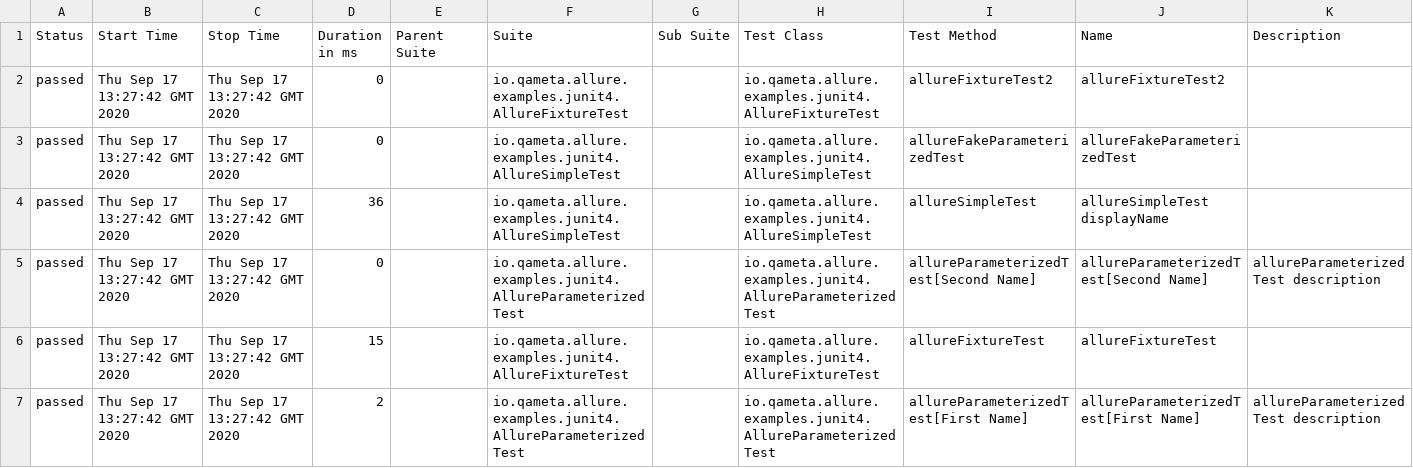
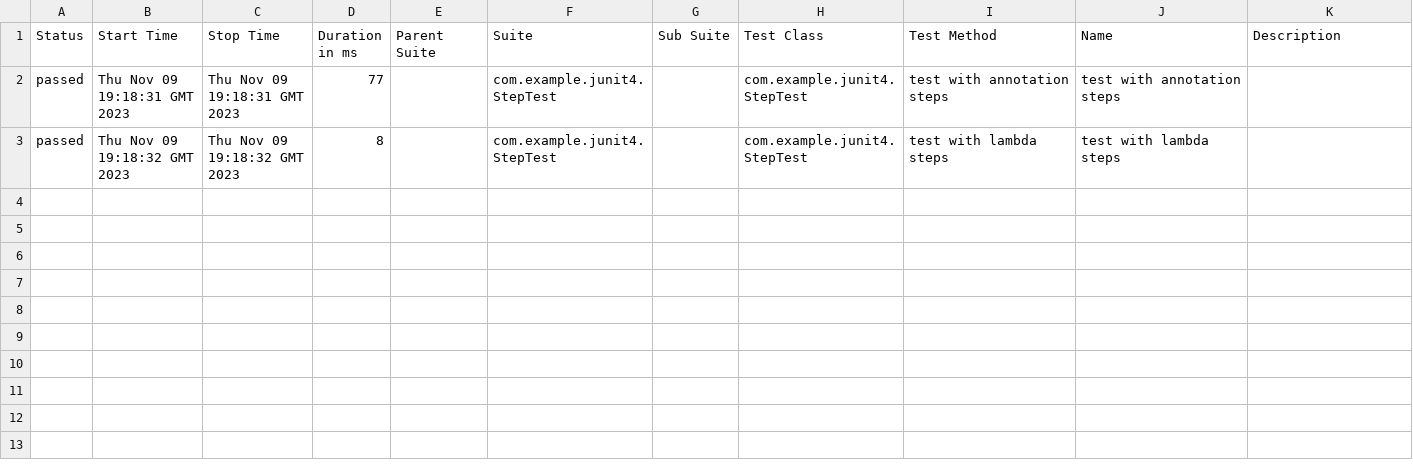
Before and after one commit to allure-examples/junit4-kotlin-maven, a CSV file: 3/data/suites.csv, drawn as a sheet.

```diff
--- a/3/data/suites.csv
+++ b/3/data/suites.csv
@@ -1,7 +1,3 @@
 "Status","Start Time","Stop Time","Duration in ms","Parent Suite","Suite","Sub Suite","Test Class","Test Method","Name","Description"
-"passed","Thu Sep 17 13:27:42 GMT 2020","Thu Sep 17 13:27:42 GMT 2020","0","","io.qameta.allure.examples.junit4.AllureFixtureTest","","io.qameta.allure.examples.junit4.AllureFixtureTest","allureFixtureTest2","allureFixtureTest2",""
-"passed","Thu Sep 17 13:27:42 GMT 2020","Thu Sep 17 13:27:42 GMT 2020","0","","io.qameta.allure.examples.junit4.AllureSimpleTest","","io.qameta.allure.examples.junit4.AllureSimpleTest","allureFakeParameterizedTest","allureFakeParameterizedTest",""
-"passed","Thu Sep 17 13:27:42 GMT 2020","Thu Sep 17 13:27:42 GMT 2020","36","","io.qameta.allure.examples.junit4.AllureSimpleTest","","io.qameta.allure.examples.junit4.AllureSimpleTest","allureSimpleTest","allureSimpleTest displayName",""
-"passed","Thu Sep 17 13:27:42 GMT 2020","Thu Sep 17 13:27:42 GMT 2020","0","","io.qameta.allure.examples.junit4.AllureParameterizedTest","","io.qameta.allure.examples.junit4.AllureParameterizedTest","allureParameterizedTest[Second Name]","allureParameterizedTest[Second Name]","allureParameterizedTest description"
-"passed","Thu Sep 17 13:27:42 GMT 2020","Thu Sep 17 13:27:42 GMT 2020","15","","io.qameta.allure.examples.junit4.AllureFixtureTest","","io.qameta.allure.examples.junit4.AllureFixtureTest","allureFixtureTest","allureFixtureTest",""
-"passed","Thu Sep 17 13:27:42 GMT 2020","Thu Sep 17 13:27:42 GMT 2020","2","","io.qameta.allure.examples.junit4.AllureParameterizedTest","","io.qameta.allure.examples.junit4.AllureParameterizedTest","allureParameterizedTest[First Name]","allureParameterizedTest[First Name]","allureParameterizedTest description"
+"passed","Thu Nov 09 19:18:31 GMT 2023","Thu Nov 09 19:18:31 GMT 2023","77","","com.example.junit4.StepTest","","com.example.junit4.StepTest","test with annotation steps","test with annotation steps",""
+"passed","Thu Nov 09 19:18:32 GMT 2023","Thu Nov 09 19:18:32 GMT 2023","8","","com.example.junit4.StepTest","","com.example.junit4.StepTest","test with lambda steps","test with lambda steps",""
```
Also changed, not shown: 43 other files.
